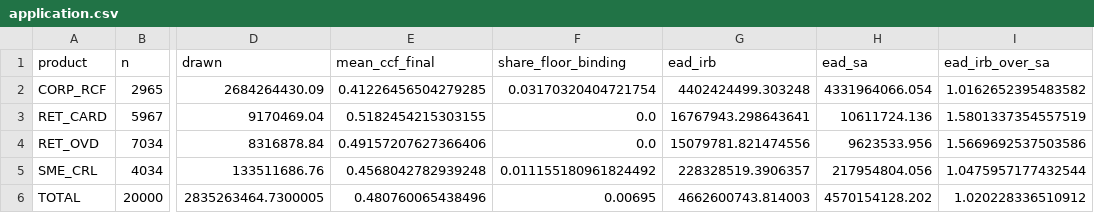
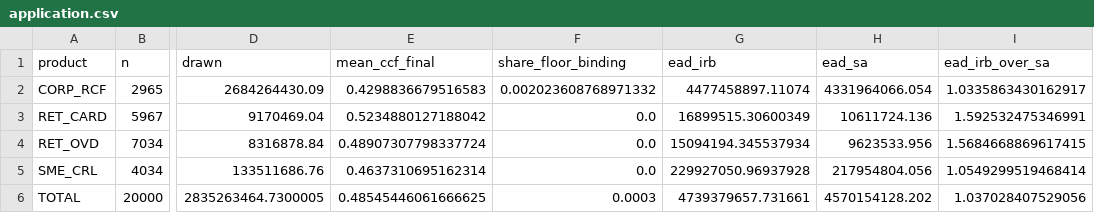
Before and after one commit to cccccc-ww-xxx/EAD-CCF, a CSV file: outputs/python/application.csv, drawn as a sheet; only a part is shown, gaps mark what is left out; the diff names each change by its address in the sheet, - before the commit and + after, or states it on an @@ line.

```diff
--- a/outputs/python/application.csv
+++ b/outputs/python/application.csv
-E2 (mean_ccf_final): 0.41226456504279285
+E2 (mean_ccf_final): 0.4298836679516583
-F2 (share_floor_binding): 0.03170320404721754
+F2 (share_floor_binding): 0.002023608768971332
-G2 (ead_irb): 4402424499.303248
+G2 (ead_irb): 4477458897.11074
-I2 (ead_irb_over_sa): 1.0162652395483582
+I2 (ead_irb_over_sa): 1.0335863430162917
-E3 (mean_ccf_final): 0.5182454215303155
+E3 (mean_ccf_final): 0.5234880127188042
-G3 (ead_irb): 16767943.298643641
+G3 (ead_irb): 16899515.30600349
-I3 (ead_irb_over_sa): 1.5801337354557519
+I3 (ead_irb_over_sa): 1.592532475346991
-E4 (mean_ccf_final): 0.49157207627366406
+E4 (mean_ccf_final): 0.48907307798337724
-G4 (ead_irb): 15079781.821474556
+G4 (ead_irb): 15094194.345537934
-I4 (ead_irb_over_sa): 1.5669692537503586
+I4 (ead_irb_over_sa): 1.5684668869617415
-E5 (mean_ccf_final): 0.4568042782939248
+E5 (mean_ccf_final): 0.4637310695162314
-F5 (share_floor_binding): 0.011155180961824492
+F5 (share_floor_binding): 0.0
-G5 (ead_irb): 228328519.3906357
+G5 (ead_irb): 229927050.96937928
-I5 (ead_irb_over_sa): 1.0475957177432544
+I5 (ead_irb_over_sa): 1.0549299519468414
-E6 (mean_ccf_final): 0.480760065438496
+E6 (mean_ccf_final): 0.48545446061666625
-F6 (share_floor_binding): 0.00695
+F6 (share_floor_binding): 0.0003
-G6 (ead_irb): 4662600743.814003
+G6 (ead_irb): 4739379657.731661
-I6 (ead_irb_over_sa): 1.020228336510912
+I6 (ead_irb_over_sa): 1.037028407529056
```
Also changed, not shown: outputs/python/downturn.csv, outputs/python/final_segment.csv, 23 other files.
